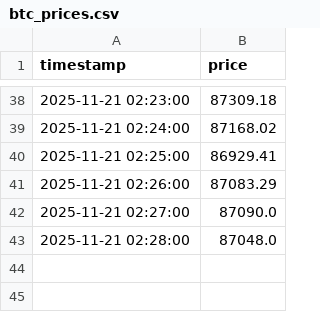
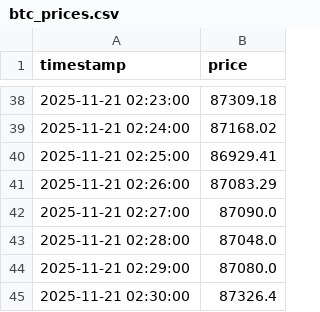
Before and after one commit to wizarddevpro/trading-bot, a CSV file: data/btc_prices.csv, drawn as a sheet; only a part is shown, gaps mark what is left out; the diff names each change by its address in the sheet, - before the commit and + after, or states it on an @@ line.

```diff
--- a/data/btc_prices.csv
+++ b/data/btc_prices.csv
+row 44: 2025-11-21 02:29:00 | 87080.0
+row 45: 2025-11-21 02:30:00 | 87326.4
```
Also changed, not shown: data/tao_prices.csv, 1 other file.
